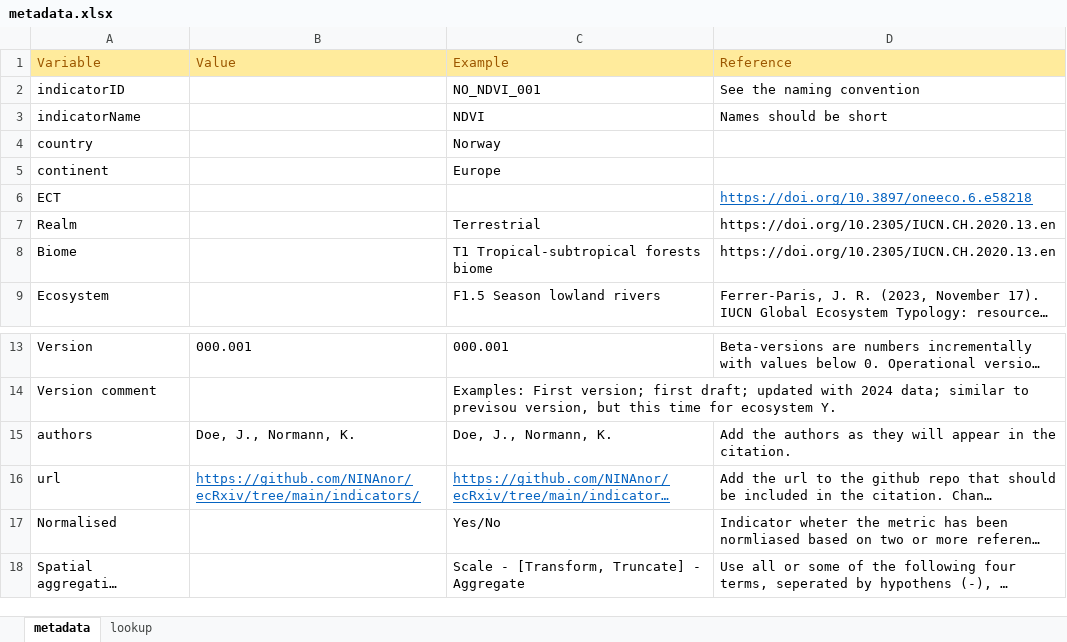
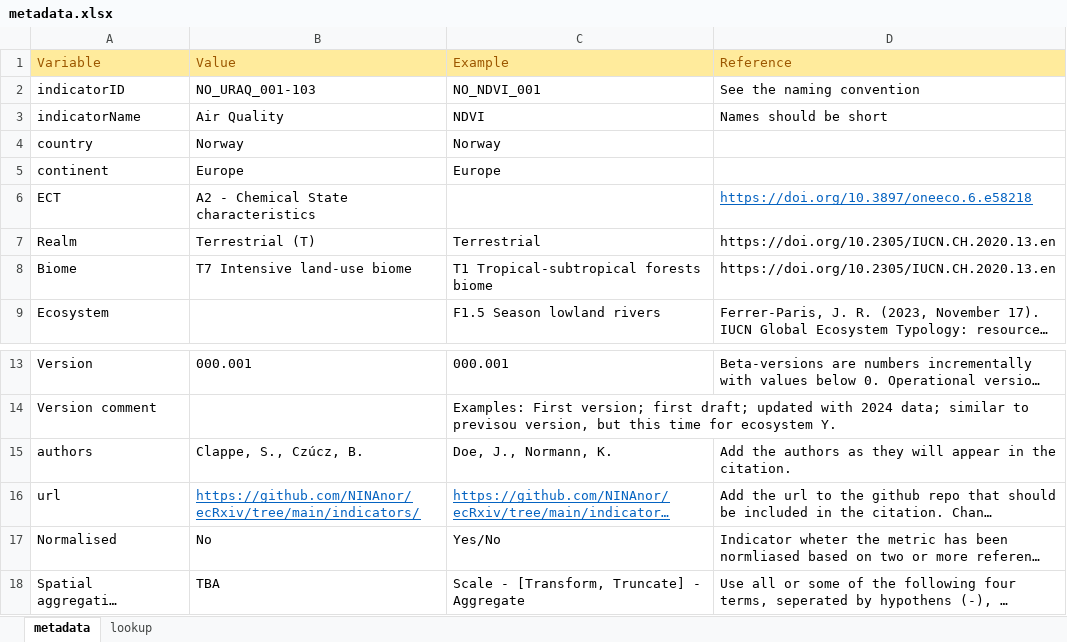
Before and after one commit to NINAnor/ecRxiv, an Excel workbook: indicators/NO_URAQ_000-103/metadata.xlsx, sheet metadata, drawn as a sheet; only a part is shown, gaps mark what is left out; long unchanged cells end in …; values as stored, in another font and other column widths than the file's, no borders; the diff names each change by its address in the sheet, - before the commit and + after, or states it on an @@ line.

Commit message:
Chnage metadatfile for an internal copy

```diff
--- a/indicators/NO_URAQ_000-103/metadata.xlsx (sheet metadata)
+++ b/indicators/NO_URAQ_000-103/metadata.xlsx (sheet metadata)
-B2 (Value): (empty)
+B2 (Value): NO_URAQ_001-103
-B3 (Value): (empty)
+B3 (Value): Air Quality
-B4 (Value): (empty)
+B4 (Value): Norway
-B5 (Value): (empty)
+B5 (Value): Europe
-B6 (Value): (empty)
+B6 (Value): A2 - Chemical State characteristics
-B7 (Value): (empty)
+B7 (Value): Terrestrial (T)
-B8 (Value): (empty)
+B8 (Value): T7 Intensive land-use biome
-B15 (Value): Doe, J., Normann, K.
+B15 (Value): Clappe, S., Czúcz, B.
-B17 (Value): (empty)
+B17 (Value): No
-B18 (Value): (empty)
+B18 (Value): TBA
```
